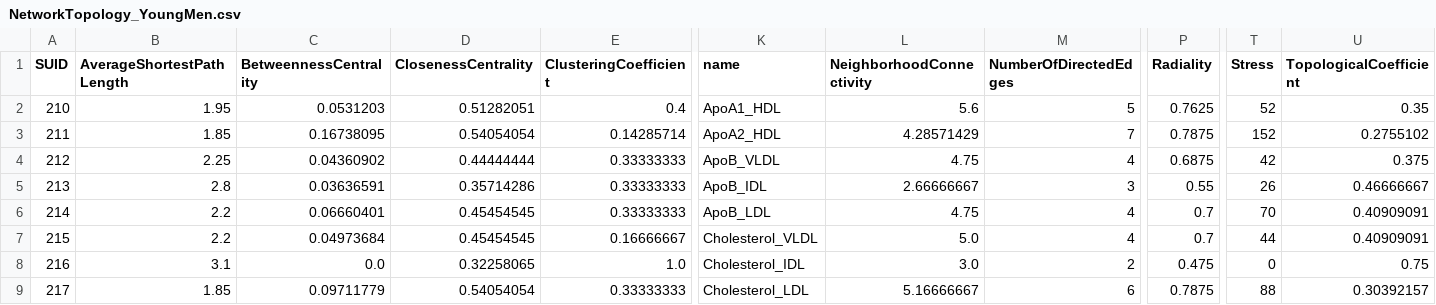
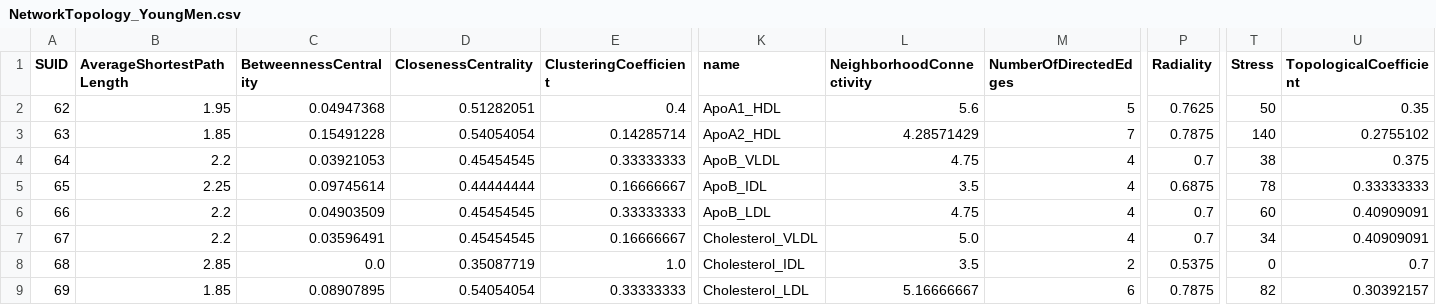
Before and after one commit to Yasmijnb/Git_Research-Practice, a CSV file: Results/NetworkTopology_YoungMen.csv, drawn as a sheet; only a part is shown, gaps mark what is left out; removed rows and columns are numbered as before the commit, all else as after; rows hold the shown columns only; the diff covers the shown part only; the diff names each change by its address in the sheet, - before the commit and + after, or states it on an @@ line.

Commit message:
Update network topology

```diff
--- a/Results/NetworkTopology_YoungMen.csv
+++ b/Results/NetworkTopology_YoungMen.csv
-A2 (SUID): 210
+A2 (SUID): 62
-C2 (BetweennessCentrality): 0.0531203
+C2 (BetweennessCentrality): 0.04947368
-T2 (Stress): 52
+T2 (Stress): 50
-A3 (SUID): 211
+A3 (SUID): 63
-C3 (BetweennessCentrality): 0.16738095
+C3 (BetweennessCentrality): 0.15491228
-T3 (Stress): 152
+T3 (Stress): 140
-A4 (SUID): 212
+A4 (SUID): 64
-B4 (AverageShortestPathLength): 2.25
+B4 (AverageShortestPathLength): 2.2
-C4 (BetweennessCentrality): 0.04360902
+C4 (BetweennessCentrality): 0.03921053
-D4 (ClosenessCentrality): 0.44444444
+D4 (ClosenessCentrality): 0.45454545
-P4 (Radiality): 0.6875
+P4 (Radiality): 0.7
-T4 (Stress): 42
+T4 (Stress): 38
-row 5: 213 | 2.8 | 0.03636591 | 0.35714286 | 0.33333333 | ApoB_IDL | 2.66666667 | 3 | 0.55 | 26 | 0.46666667
+row 5: 65 | 2.25 | 0.09745614 | 0.44444444 | 0.16666667 | ApoB_IDL | 3.5 | 4 | 0.6875 | 78 | 0.33333333
-A6 (SUID): 214
+A6 (SUID): 66
-C6 (BetweennessCentrality): 0.06660401
+C6 (BetweennessCentrality): 0.04903509
-T6 (Stress): 70
+T6 (Stress): 60
-A7 (SUID): 215
+A7 (SUID): 67
-C7 (BetweennessCentrality): 0.04973684
+C7 (BetweennessCentrality): 0.03596491
-T7 (Stress): 44
+T7 (Stress): 34
-A8 (SUID): 216
+A8 (SUID): 68
-B8 (AverageShortestPathLength): 3.1
+B8 (AverageShortestPathLength): 2.85
-D8 (ClosenessCentrality): 0.32258065
+D8 (ClosenessCentrality): 0.35087719
-L8 (NeighborhoodConnectivity): 3.0
+L8 (NeighborhoodConnectivity): 3.5
-P8 (Radiality): 0.475
+P8 (Radiality): 0.5375
-U8 (TopologicalCoefficient): 0.75
+U8 (TopologicalCoefficient): 0.7
-A9 (SUID): 217
+A9 (SUID): 69
-C9 (BetweennessCentrality): 0.09711779
+C9 (BetweennessCentrality): 0.08907895
-T9 (Stress): 88
+T9 (Stress): 82
```
Also changed, not shown: 1 added row, 1 removed row and 69 edited cells elsewhere in this file, Results/NetworkTopology_Men.csv, Results/NetworkTopology_Old.csv, 5 other files.
